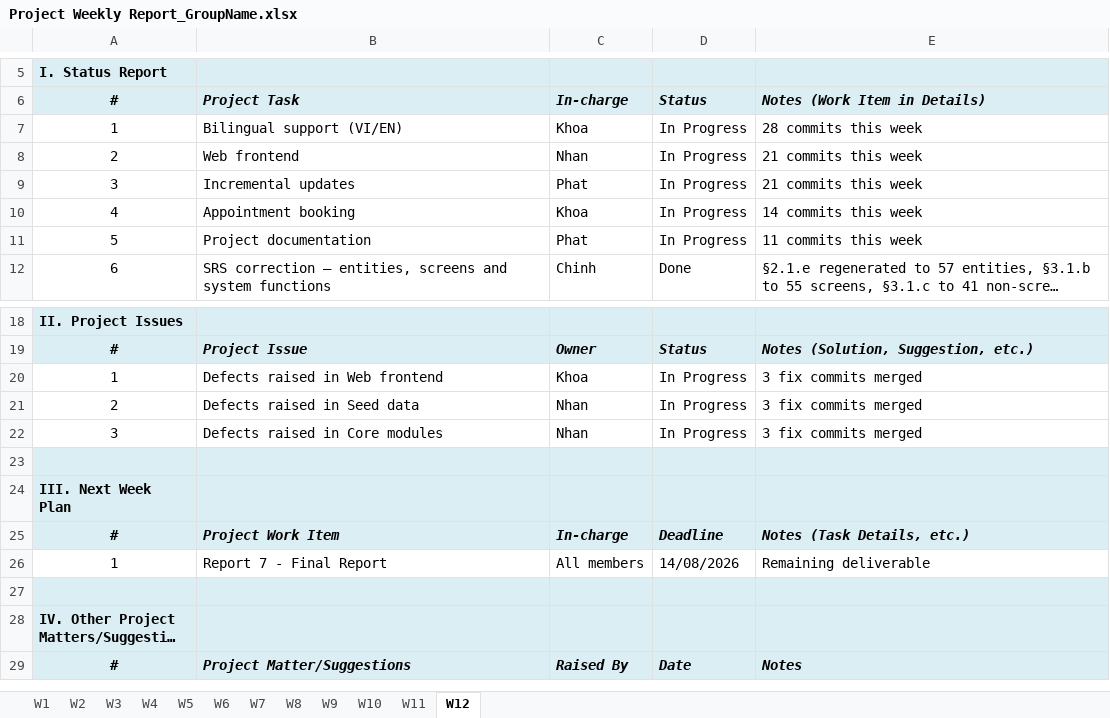
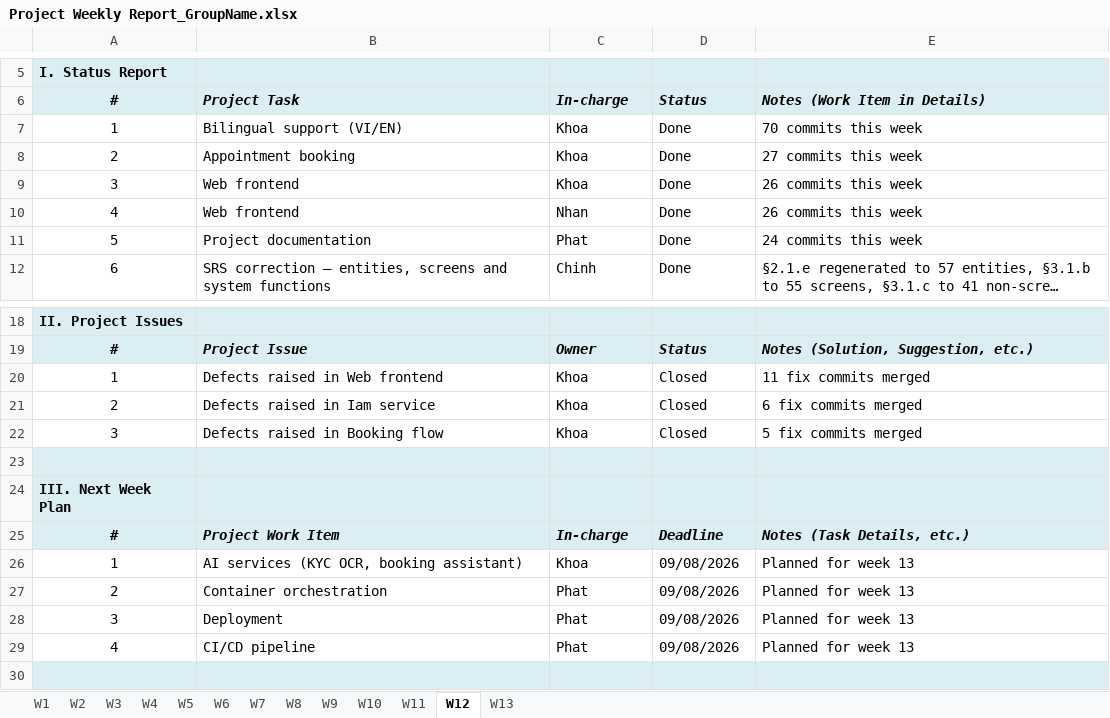
Before and after one commit to LTPPPP/Smart-Medical-Intelligent-Ledger-for-E-health-S.M.I.L.E-, an Excel workbook: docs/testing/Project Weekly Report_GroupName.xlsx, sheet W12, drawn as a sheet; only a part is shown, gaps mark what is left out; the shorter side is filled out with more unchanged rows; long unchanged cells end in …; values as stored, in another font and other column widths than the file's, no borders; removed rows and columns are numbered as before the commit, all else as after; the diff names each change by its address in the sheet, - before the commit and + after, or states it on an @@ line.

```diff
--- a/docs/testing/Project Weekly Report_GroupName.xlsx (sheet W12)
+++ b/docs/testing/Project Weekly Report_GroupName.xlsx (sheet W12)
+sheet tab: W13
-D7: In Progress
+D7: Done
-E7: 28 commits this week
+E7: 70 commits this week
+row 8: 2 | Appointment booking | Khoa | Done | 27 commits this week
+row 9: 3 | Web frontend | Khoa | Done | 26 commits this week
-A10: 2
+A10: 4
-D10: In Progress
+D10: Done
-E10: 21 commits this week
+E10: 26 commits this week
-row 9: 3 | Incremental updates | Phat | In Progress | 21 commits this week
-row 10: 4 | Appointment booking | Khoa | In Progress | 14 commits this week
-D11: In Progress
+D11: Done
-E11: 11 commits this week
+E11: 24 commits this week
-D20: In Progress
+D20: Closed
-E20: 3 fix commits merged
+E20: 11 fix commits merged
-row 21: 2 | Defects raised in Seed data | Nhan | In Progress | 3 fix commits merged
-row 22: 3 | Defects raised in Core modules | Nhan | In Progress | 3 fix commits merged
+row 21: 2 | Defects raised in Iam service | Khoa | Closed | 6 fix commits merged
+row 22: 3 | Defects raised in Booking flow | Khoa | Closed | 5 fix commits merged
-row 26: 1 | Report 7 - Final Report | All members | 14/08/2026 | Remaining deliverable
+row 26: 1 | AI services (KYC OCR, booking assistant) | Khoa | 09/08/2026 | Planned for week 13
+row 27: 2 | Container orchestration | Phat | 09/08/2026 | Planned for week 13
+row 28: 3 | Deployment | Phat | 09/08/2026 | Planned for week 13
+row 29: 4 | CI/CD pipeline | Phat | 09/08/2026 | Planned for week 13
```
Also changed, not shown: sheet W11, sheet W10, docs/testing/Report3_Project Tracking.xlsx, 6 other files.
